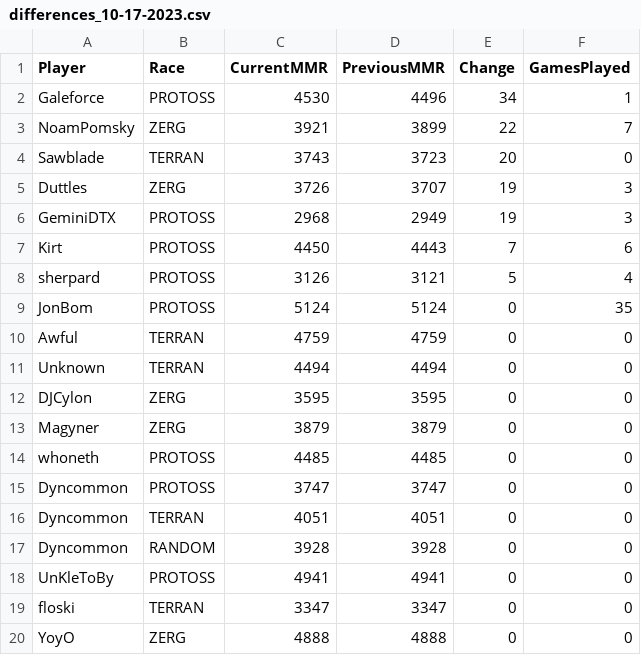
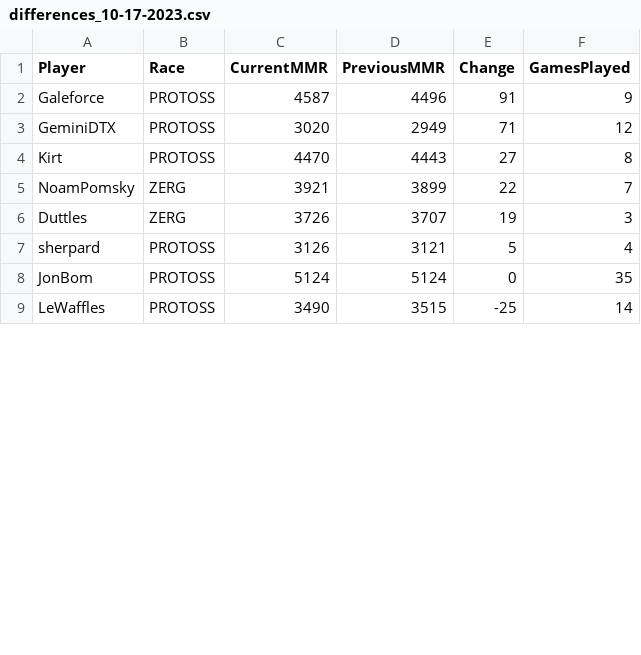
Before and after one commit to darinbolton/LadderTracker, a CSV file: MMR/differences_10-17-2023.csv, drawn as a sheet; only a part is shown; the shorter side is filled out with more unchanged rows; the diff covers the shown part only.

Commit message:
Lots of changes. Only shows players with games.

```diff
--- a/MMR/differences_10-17-2023.csv
+++ b/MMR/differences_10-17-2023.csv
@@ -1,20 +1,8 @@
 "Player","Race","CurrentMMR","PreviousMMR","Change","GamesPlayed"
-"Galeforce","PROTOSS","4530","4496","34","1"
+"Galeforce","PROTOSS","4587","4496","91","9"
+"GeminiDTX","PROTOSS","3020","2949","71","12"
+"Kirt","PROTOSS","4470","4443","27","8"
 "NoamPomsky","ZERG","3921","3899","22","7"
-"Sawblade","TERRAN","3743","3723","20","0"
 "Duttles","ZERG","3726","3707","19","3"
-"GeminiDTX","PROTOSS","2968","2949","19","3"
-"Kirt","PROTOSS","4450","4443","7","6"
 "sherpard","PROTOSS","3126","3121","5","4"
 "JonBom","PROTOSS","5124","5124","0","35"
-"Awful","TERRAN","4759","4759","0","0"
-"Unknown","TERRAN","4494","4494","0","0"
-"DJCylon","ZERG","3595","3595","0","0"
-"Magyner","ZERG","3879","3879","0","0"
-"whoneth","PROTOSS","4485","4485","0","0"
-"Dyncommon","PROTOSS","3747","3747","0","0"
-"Dyncommon","TERRAN","4051","4051","0","0"
-"Dyncommon","RANDOM","3928","3928","0","0"
-"UnKleToBy","PROTOSS","4941","4941","0","0"
-"floski","TERRAN","3347","3347","0","0"
-"YoyO","ZERG","4888","4888","0","0"
```
Also changed, not shown: 1 added row and 14 removed rows elsewhere in this file, MMR/10-16-2023.csv, MMR/10-17-2023.csv, 8 other files.
